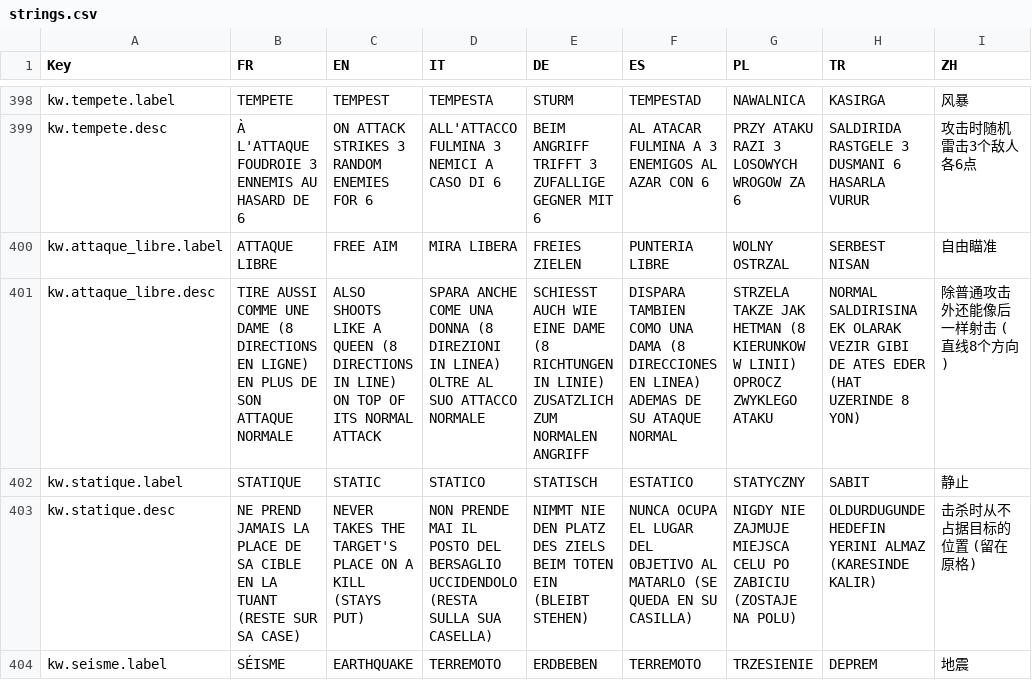
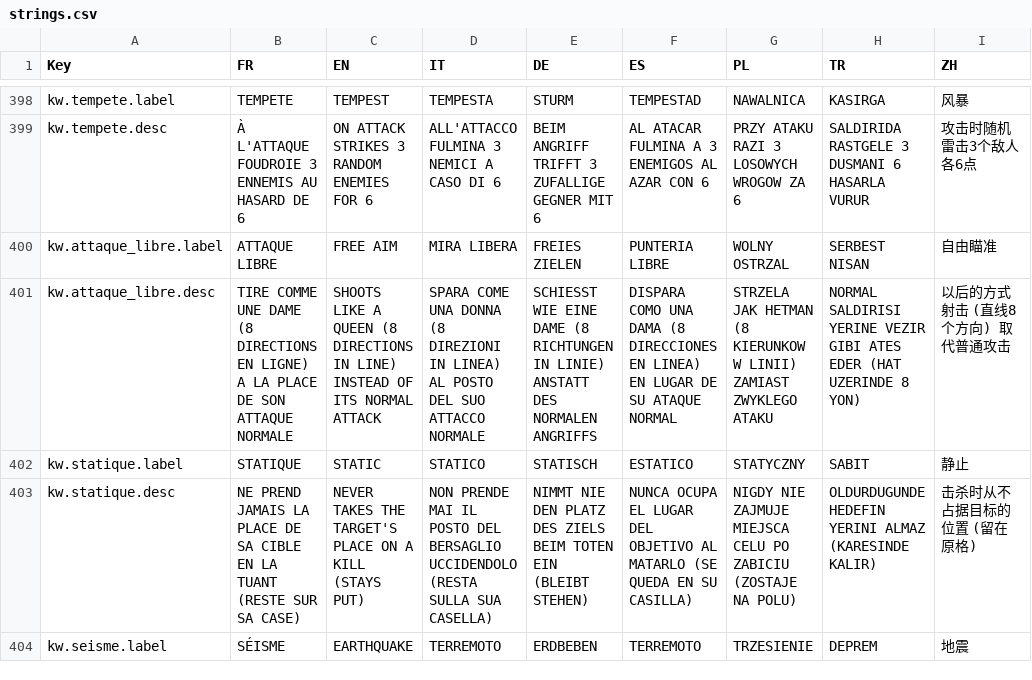
Before and after one commit to Chanoroobler/Echec, a CSV file: src/ChessArmy.Game/Assets/Config/strings.csv, drawn as a sheet; only a part is shown, gaps mark what is left out.

```diff
--- a/src/ChessArmy.Game/Assets/Config/strings.csv
+++ b/src/ChessArmy.Game/Assets/Config/strings.csv
@@ -400,3 +400,3 @@ kw.tempete.desc,À L'ATTAQUE FOUDROIE 3 ENNEMIS AU HASARD DE 6,ON ATTACK STRIKES
 kw.attaque_libre.label,ATTAQUE LIBRE,FREE AIM,MIRA LIBERA,FREIES ZIELEN,PUNTERIA LIBRE,WOLNY OSTRZAL,SERBEST NISAN,自由瞄准
-kw.attaque_libre.desc,TIRE AUSSI COMME UNE DAME (8 DIRECTIONS EN LIGNE) EN PLUS DE SON ATTAQUE NORMALE,ALSO SHOOTS LIKE A QUEEN (8 DIRECTIONS IN LINE) ON TOP OF ITS NORMAL ATTACK,SPARA ANCHE COME UNA DONNA (8 DIREZIONI IN LINEA) OLTRE AL SUO ATTACCO NORMALE,SCHIESST AUCH WIE EINE DAME (8 RICHTUNGEN IN LINIE) ZUSATZLICH ZUM NORMALEN ANGRIFF,DISPARA TAMBIEN COMO UNA DAMA (8 DIRECCIONES EN LINEA) ADEMAS DE SU ATAQUE NORMAL,STRZELA TAKZE JAK HETMAN (8 KIERUNKOW W LINII) OPROCZ ZWYKLEGO ATAKU,NORMAL SALDIRISINA EK OLARAK VEZIR GIBI DE ATES EDER (HAT UZERINDE 8 YON),除普通攻击外还能像后一样射击 (直线8个方向)
+kw.attaque_libre.desc,TIRE COMME UNE DAME (8 DIRECTIONS EN LIGNE) A LA PLACE DE SON ATTAQUE NORMALE,SHOOTS LIKE A QUEEN (8 DIRECTIONS IN LINE) INSTEAD OF ITS NORMAL ATTACK,SPARA COME UNA DONNA (8 DIREZIONI IN LINEA) AL POSTO DEL SUO ATTACCO NORMALE,SCHIESST WIE EINE DAME (8 RICHTUNGEN IN LINIE) ANSTATT DES NORMALEN ANGRIFFS,DISPARA COMO UNA DAMA (8 DIRECCIONES EN LINEA) EN LUGAR DE SU ATAQUE NORMAL,STRZELA JAK HETMAN (8 KIERUNKOW W LINII) ZAMIAST ZWYKLEGO ATAKU,NORMAL SALDIRISI YERINE VEZIR GIBI ATES EDER (HAT UZERINDE 8 YON),以后的方式射击 (直线8个方向) 取代普通攻击
 kw.statique.label,STATIQUE,STATIC,STATICO,STATISCH,ESTATICO,STATYCZNY,SABIT,静止
```
Also changed, not shown: 9 other files.
